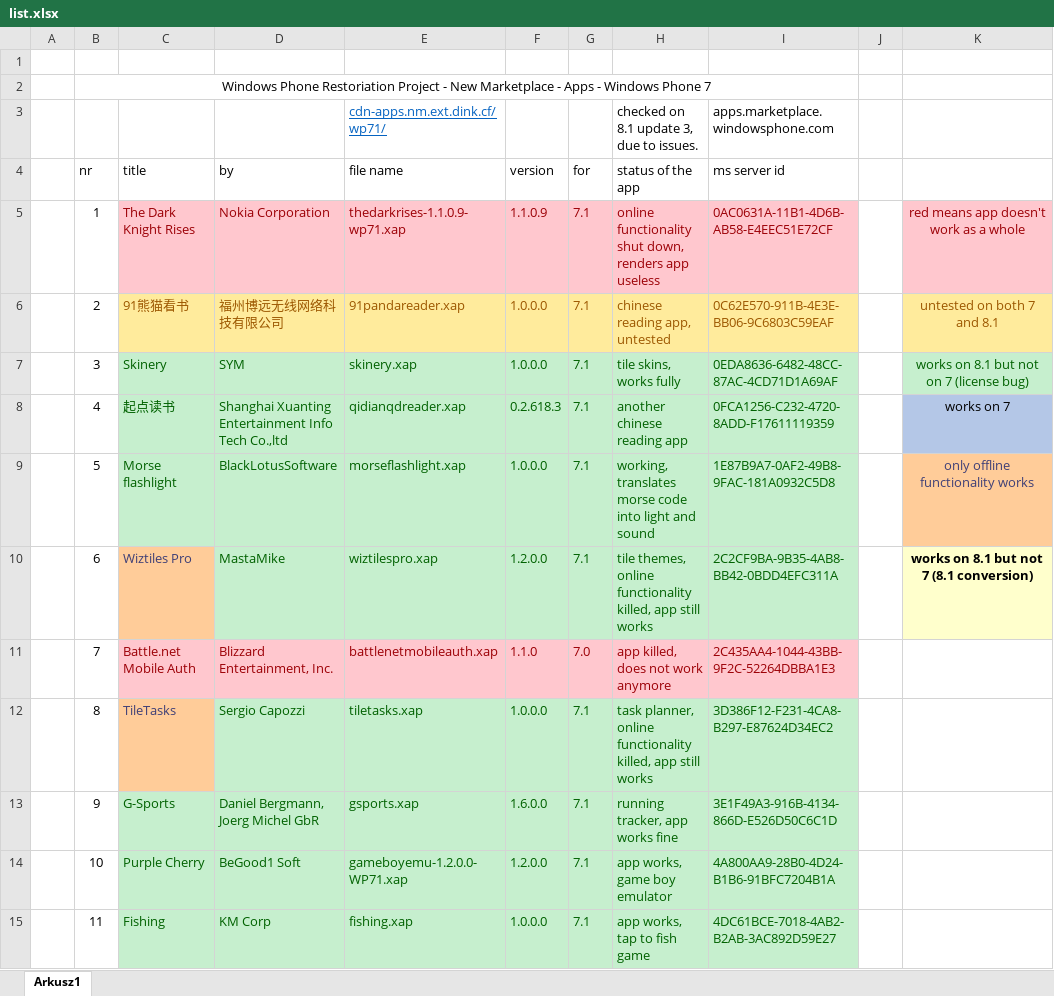
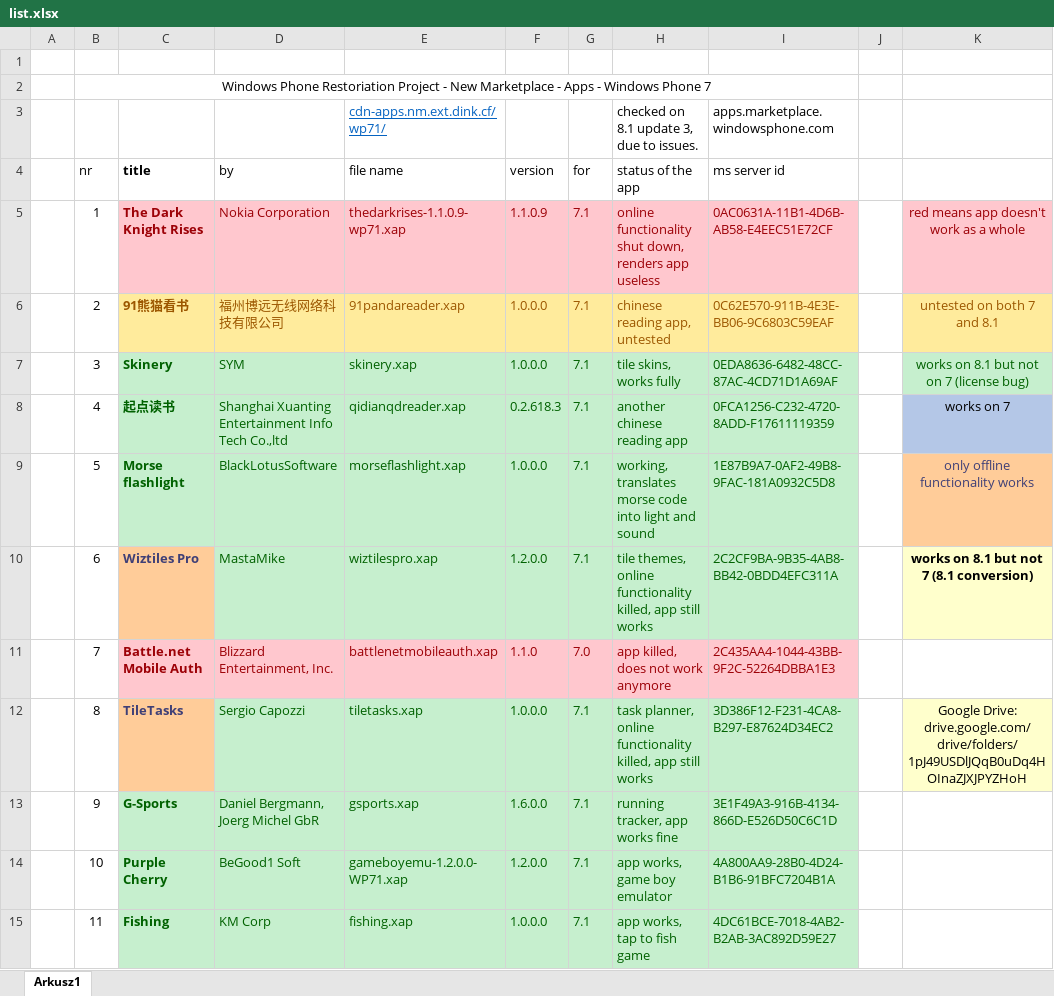
Before and after one commit to Windows-Phone/marketplace-apps, an Excel workbook: wp71/list.xlsx, sheet Arkusz1, drawn as a sheet; only a part is shown; values as stored, in another font and other column widths than the file's, no borders; table styles not drawn; the diff covers the shown part only; the diff names each change by its address in the sheet, - before the commit and + after, or states it on an @@ line.

Commit message:
Updated list

```diff
--- a/wp71/list.xlsx (sheet Arkusz1)
+++ b/wp71/list.xlsx (sheet Arkusz1)
-C4:C15 bold: off
+C4:C15 bold: on
-K12: (empty)
+K12: Google Drive: drive.google.com/drive/folders/1pJ49USDlJQqB0uDq4HOInaZJXJPYZHoH
-K12 fill: none
+K12 fill: #FFFFCC
```
Also changed, not shown: 43 added rows, 11 edited cells and cell formats elsewhere in this sheet.
